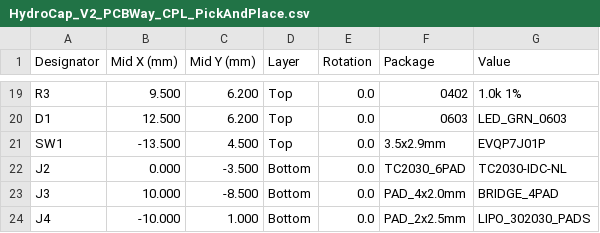
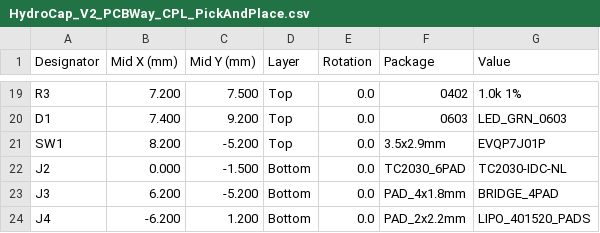
Before and after one commit to 1kaiser/DrinkLog, a CSV file: hardware/pcbway/pcba/HydroCap_V2_PCBWay_CPL_PickAndPlace.csv, drawn as a sheet; only a part is shown, gaps mark what is left out; the diff covers the shown part only; the diff names each change by its address in the sheet, - before the commit and + after, or states it on an @@ line.

```diff
--- a/hardware/pcbway/pcba/HydroCap_V2_PCBWay_CPL_PickAndPlace.csv
+++ b/hardware/pcbway/pcba/HydroCap_V2_PCBWay_CPL_PickAndPlace.csv
-B19 (Mid X (mm)): 9.500
+B19 (Mid X (mm)): 7.200
-C19 (Mid Y (mm)): 6.200
+C19 (Mid Y (mm)): 7.500
-B20 (Mid X (mm)): 12.500
+B20 (Mid X (mm)): 7.400
-C20 (Mid Y (mm)): 6.200
+C20 (Mid Y (mm)): 9.200
-B21 (Mid X (mm)): -13.500
+B21 (Mid X (mm)): 8.200
-C21 (Mid Y (mm)): 4.500
+C21 (Mid Y (mm)): -5.200
-C22 (Mid Y (mm)): -3.500
+C22 (Mid Y (mm)): -1.500
-B23 (Mid X (mm)): 10.000
+B23 (Mid X (mm)): 6.200
-C23 (Mid Y (mm)): -8.500
+C23 (Mid Y (mm)): -5.200
-F23 (Package): PAD_4x2.0mm
+F23 (Package): PAD_4x1.8mm
-B24 (Mid X (mm)): -10.000
+B24 (Mid X (mm)): -6.200
-C24 (Mid Y (mm)): 1.000
+C24 (Mid Y (mm)): 1.200
-F24 (Package): PAD_2x2.5mm
+F24 (Package): PAD_2x2.2mm
-G24 (Value): LIPO_302030_PADS
+G24 (Value): LIPO_401520_PADS
```
Also changed, not shown: 37 edited cells elsewhere in this file, docs/BOM.csv, hardware/pcbway/pcba/HydroCap_V2_PCBWay_BOM.csv, 56 other files.
